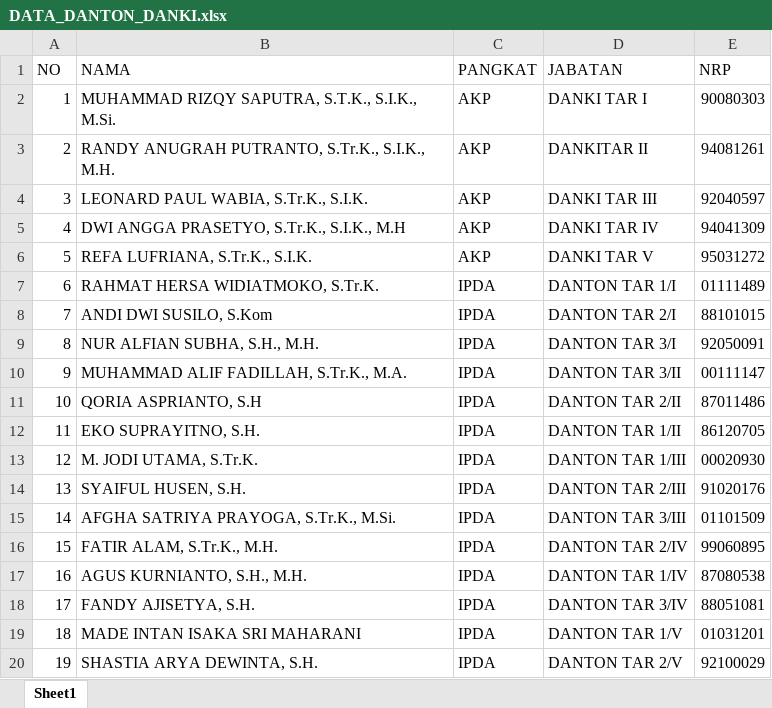
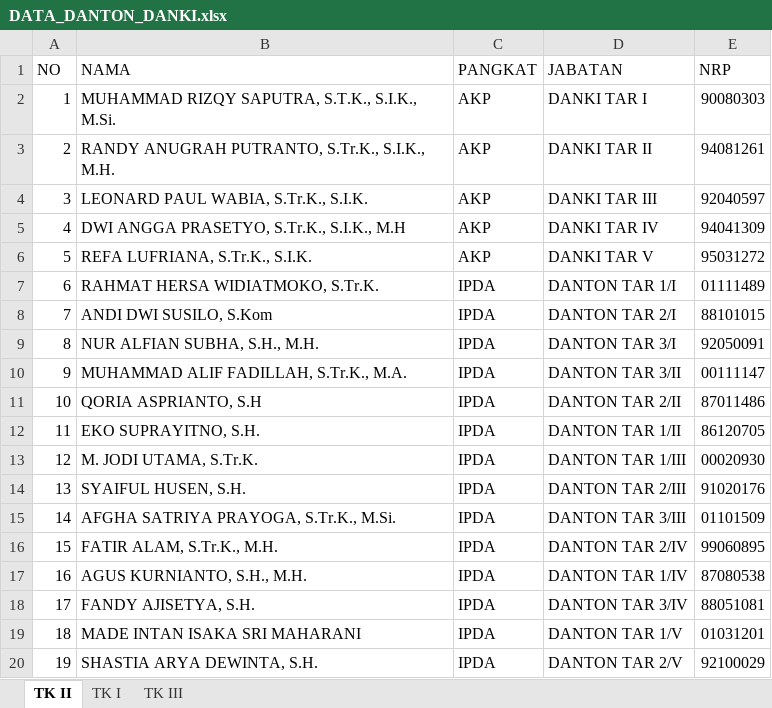
Before and after one commit to rivaldianggarapurwadi-gif/lhp-web-6, an Excel workbook: DATA_DANTON_DANKI.xlsx, sheet TK II, drawn as a sheet; values as stored, in another font and other column widths than the file's, no cell formats; the diff names each change by its address in the sheet, - before the commit and + after, or states it on an @@ line.

```diff
--- a/DATA_DANTON_DANKI.xlsx (sheet TK II)
+++ b/DATA_DANTON_DANKI.xlsx (sheet TK II)
-sheet tab: Sheet1
+sheet tab: TK II
+sheet tab: TK I
+sheet tab: TK III
-D3 (JABATAN): DANKITAR II
+D3 (JABATAN): DANKI TAR II
```
Also changed, not shown: cell formats, 1 other file.
